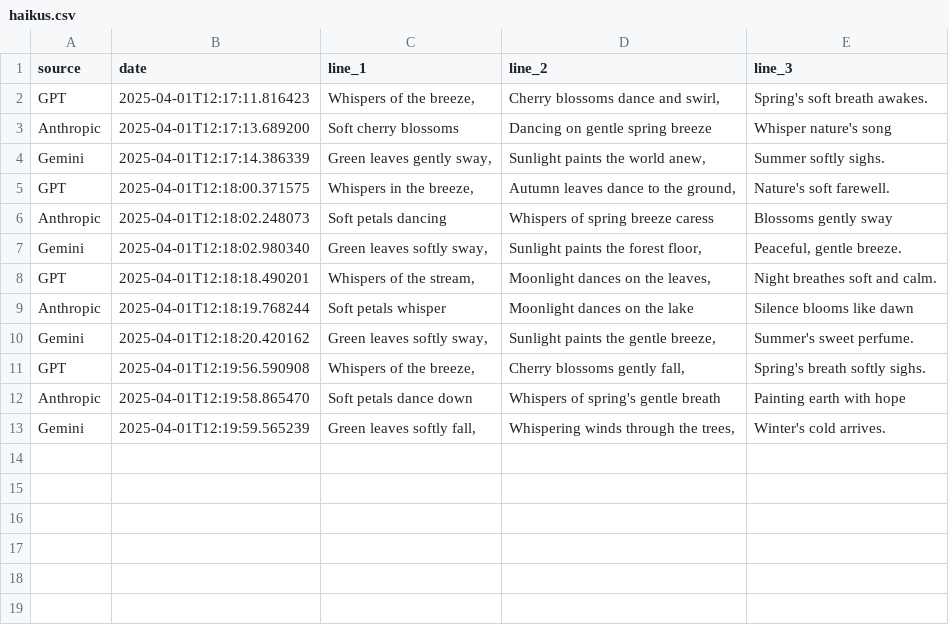
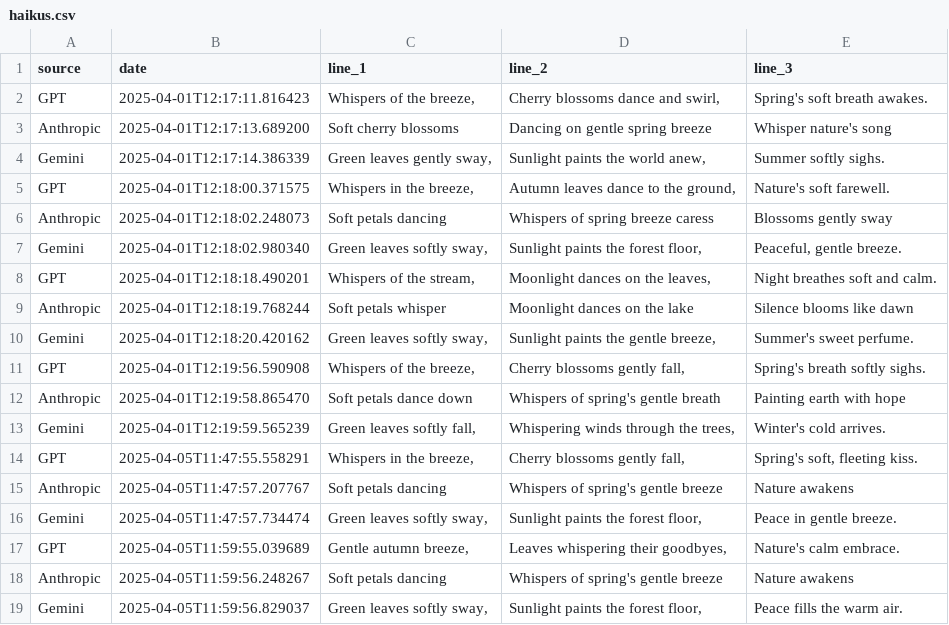
Before and after one commit to nightangelblade/hAIku, a CSV file: haikus.csv, drawn as a sheet.

Commit message:
date format haikus for web page

```diff
--- a/haikus.csv
+++ b/haikus.csv
@@ -13 +13,7 @@ Anthropic|2025-04-01T12:19:58.865470|Soft petals dance down|Whispers of spring's
 Gemini|2025-04-01T12:19:59.565239|Green leaves softly fall,|Whispering winds through the trees,|Winter's cold arrives.
+GPT|2025-04-05T11:47:55.558291|Whispers in the breeze,|Cherry blossoms gently fall,|Spring's soft, fleeting kiss.
+Anthropic|2025-04-05T11:47:57.207767|Soft petals dancing|Whispers of spring's gentle breeze|Nature awakens
+Gemini|2025-04-05T11:47:57.734474|Green leaves softly sway,|Sunlight paints the forest floor,|Peace in gentle breeze.
+GPT|2025-04-05T11:59:55.039689|Gentle autumn breeze,|Leaves whispering their goodbyes,|Nature's calm embrace.
+Anthropic|2025-04-05T11:59:56.248267|Soft petals dancing|Whispers of spring's gentle breeze|Nature awakens
+Gemini|2025-04-05T11:59:56.829037|Green leaves softly sway,|Sunlight paints the forest floor,|Peace fills the warm air.
```
Also changed, not shown: 2 other files.
